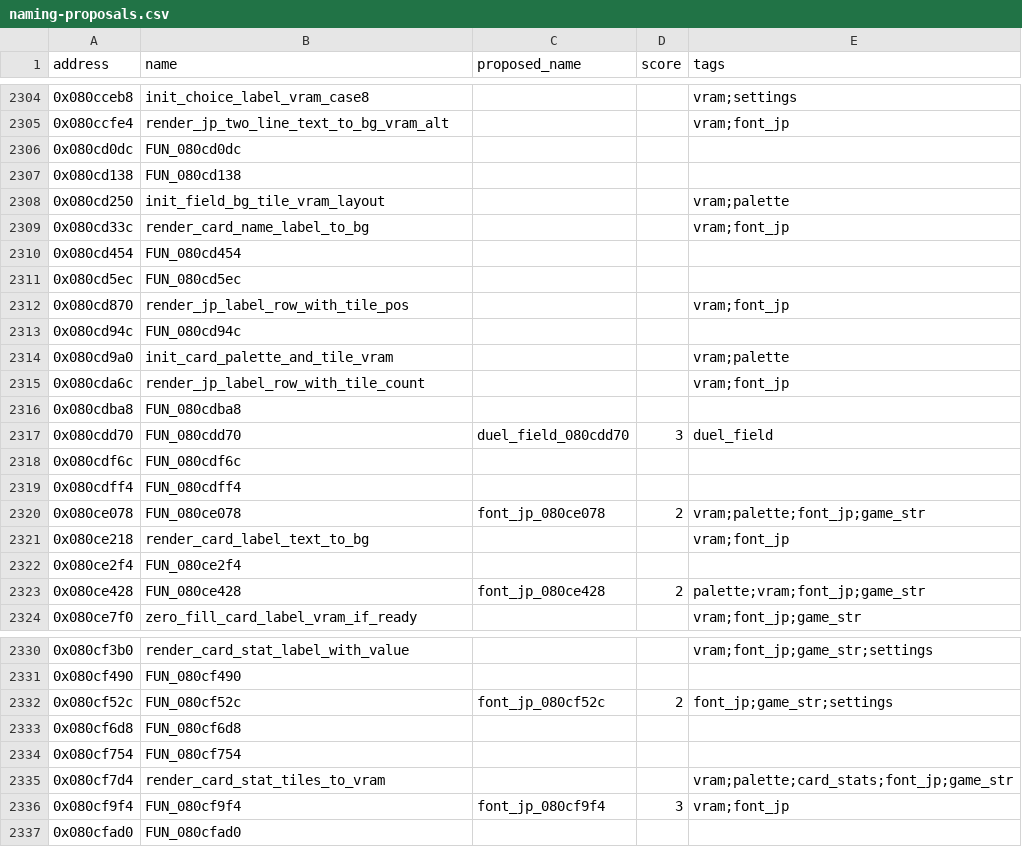
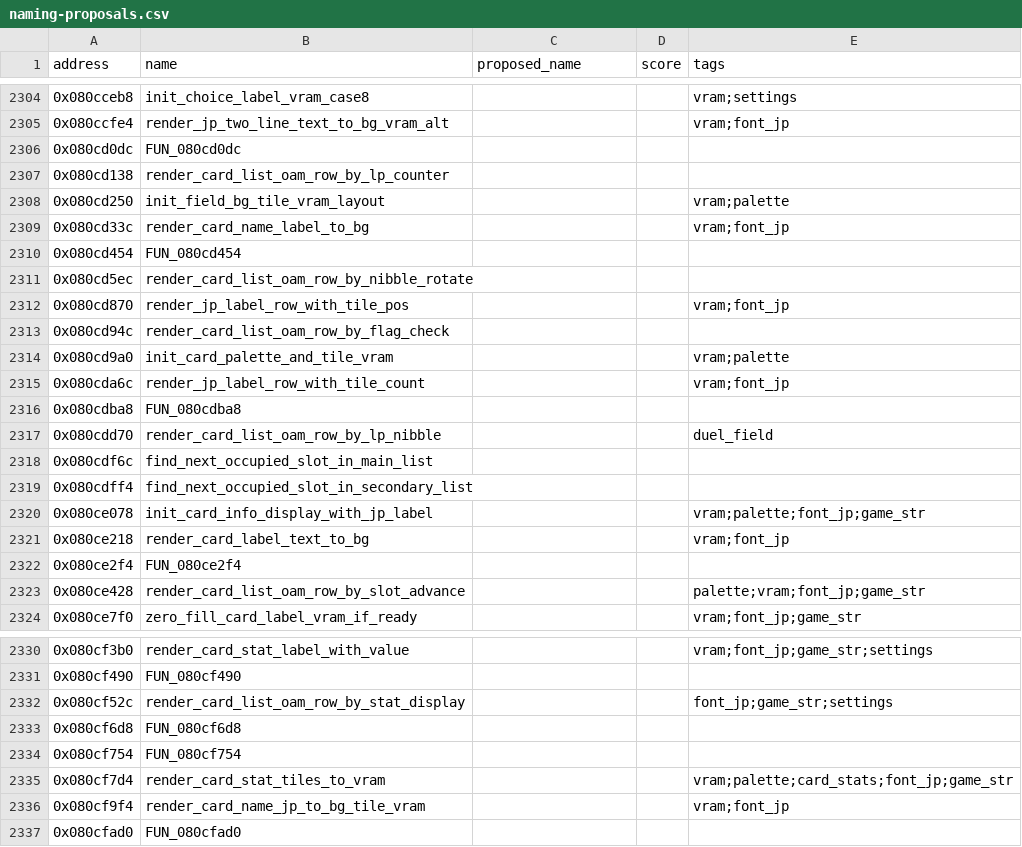
Before and after one commit to yusjoel/yugioh-ex2006-re, a CSV file: doc/dev/naming-proposals.csv, drawn as a sheet; only a part is shown, gaps mark what is left out; the diff covers the shown part only.

```diff
--- a/doc/dev/naming-proposals.csv
+++ b/doc/dev/naming-proposals.csv
@@ -2306,3 +2306,3 @@ address,name,proposed_name,score,tags
 0x080cd0dc,FUN_080cd0dc,,,
-0x080cd138,FUN_080cd138,,,
+0x080cd138,render_card_list_oam_row_by_lp_counter,,,
 0x080cd250,init_field_bg_tile_vram_layout,,,vram;palette
@@ -2310,5 +2310,5 @@ address,name,proposed_name,score,tags
 0x080cd454,FUN_080cd454,,,
-0x080cd5ec,FUN_080cd5ec,,,
+0x080cd5ec,render_card_list_oam_row_by_nibble_rotate,,,
 0x080cd870,render_jp_label_row_with_tile_pos,,,vram;font_jp
-0x080cd94c,FUN_080cd94c,,,
+0x080cd94c,render_card_list_oam_row_by_flag_check,,,
 0x080cd9a0,init_card_palette_and_tile_vram,,,vram;palette
@@ -2316,9 +2316,9 @@ address,name,proposed_name,score,tags
 0x080cdba8,FUN_080cdba8,,,
-0x080cdd70,FUN_080cdd70,duel_field_080cdd70,3,duel_field
-0x080cdf6c,FUN_080cdf6c,,,
-0x080cdff4,FUN_080cdff4,,,
-0x080ce078,FUN_080ce078,font_jp_080ce078,2,vram;palette;font_jp;game_str
+0x080cdd70,render_card_list_oam_row_by_lp_nibble,,,duel_field
+0x080cdf6c,find_next_occupied_slot_in_main_list,,,
+0x080cdff4,find_next_occupied_slot_in_secondary_list,,,
+0x080ce078,init_card_info_display_with_jp_label,,,vram;palette;font_jp;game_str
 0x080ce218,render_card_label_text_to_bg,,,vram;font_jp
 0x080ce2f4,FUN_080ce2f4,,,
-0x080ce428,FUN_080ce428,font_jp_080ce428,2,palette;vram;font_jp;game_str
+0x080ce428,render_card_list_oam_row_by_slot_advance,,,palette;vram;font_jp;game_str
 0x080ce7f0,zero_fill_card_label_vram_if_ready,,,vram;font_jp;game_str
@@ -2331,3 +2331,3 @@ address,name,proposed_name,score,tags
 0x080cf490,FUN_080cf490,,,
-0x080cf52c,FUN_080cf52c,font_jp_080cf52c,2,font_jp;game_str;settings
+0x080cf52c,render_card_list_oam_row_by_stat_display,,,font_jp;game_str;settings
 0x080cf6d8,FUN_080cf6d8,,,
@@ -2335,3 +2335,3 @@ address,name,proposed_name,score,tags
 0x080cf7d4,render_card_stat_tiles_to_vram,,,vram;palette;card_stats;font_jp;game_str
-0x080cf9f4,FUN_080cf9f4,font_jp_080cf9f4,3,vram;font_jp
+0x080cf9f4,render_card_name_jp_to_bg_tile_vram,,,vram;font_jp
 0x080cfad0,FUN_080cfad0,,,
```
Also changed, not shown: 6 edited cells elsewhere in this file, 33 other files.
